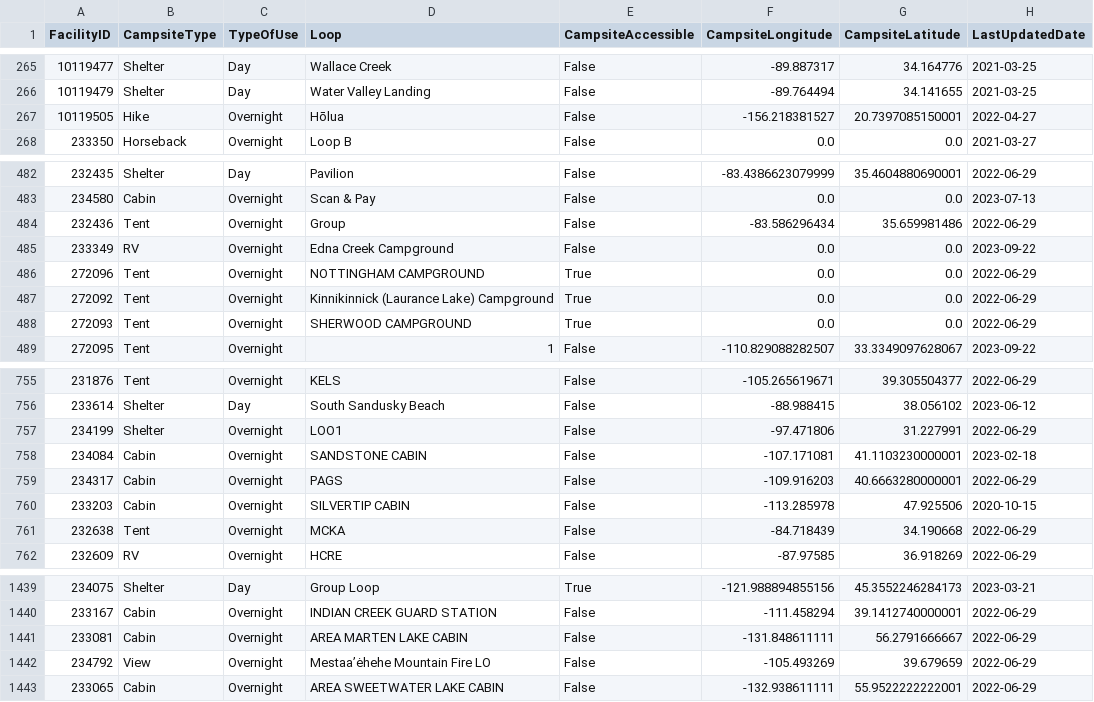
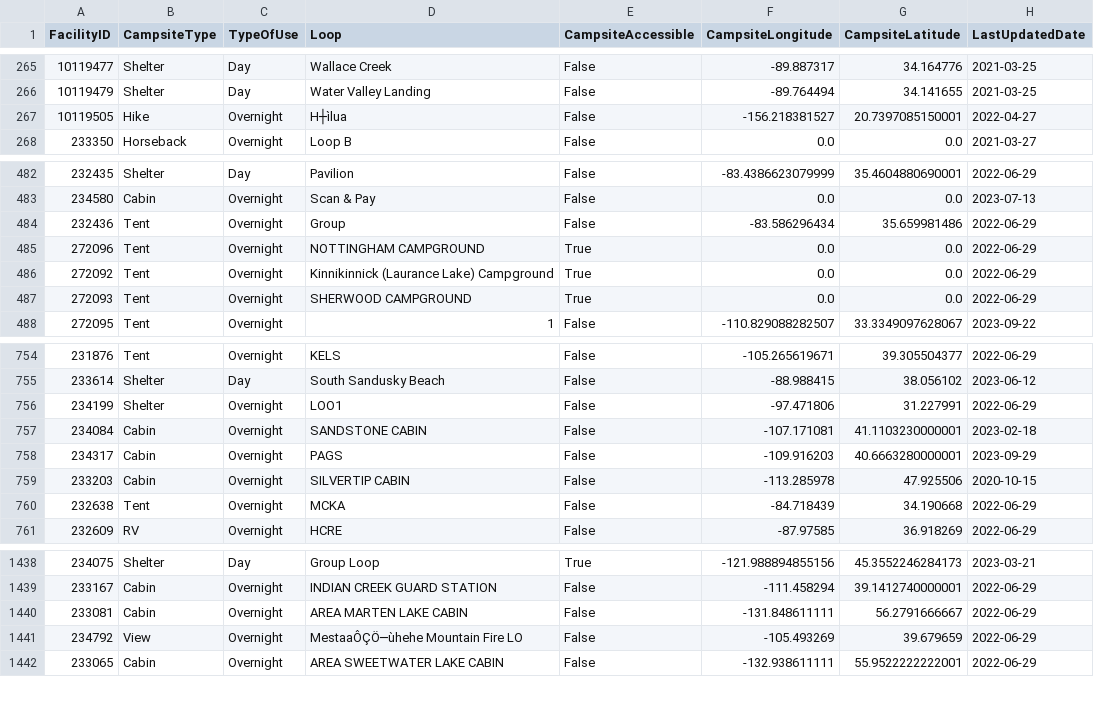
Before and after one commit to jaredsletto/Project_3, a CSV file: csv_data.csv, drawn as a sheet; only a part is shown, gaps mark what is left out.

Commit message:
Added keys to data

```diff
--- a/csv_data.csv
+++ b/csv_data.csv
@@ -266,3 +266,3 @@ FacilityID,CampsiteType,TypeOfUse,Loop,CampsiteAccessible,CampsiteLongitude,Camp
 10119479,Shelter,Day,Water Valley Landing,False,-89.764494,34.141655,2021-03-25
-10119505,Hike,Overnight,Hōlua,False,-156.218381527,20.7397085150001,2022-04-27
+10119505,Hike,Overnight,H┼ìlua,False,-156.218381527,20.7397085150001,2022-04-27
 233350,Horseback,Overnight,Loop B,False,0.0,0.0,2021-03-27
@@ -484,3 +484,2 @@ FacilityID,CampsiteType,TypeOfUse,Loop,CampsiteAccessible,CampsiteLongitude,Camp
 232436,Tent,Overnight,Group,False,-83.586296434,35.659981486,2022-06-29
-233349,RV,Overnight,Edna Creek Campground,False,0.0,0.0,2023-09-22
 272096,Tent,Overnight,NOTTINGHAM CAMPGROUND,True,0.0,0.0,2022-06-29
@@ -758,3 +757,3 @@ FacilityID,CampsiteType,TypeOfUse,Loop,CampsiteAccessible,CampsiteLongitude,Camp
 234084,Cabin,Overnight,SANDSTONE CABIN ,False,-107.171081,41.1103230000001,2023-02-18
-234317,Cabin,Overnight,PAGS,False,-109.916203,40.6663280000001,2022-06-29
+234317,Cabin,Overnight,PAGS,False,-109.916203,40.6663280000001,2023-09-29
 233203,Cabin,Overnight,SILVERTIP CABIN,False,-113.285978,47.925506,2020-10-15
@@ -1441,3 +1440,3 @@ FacilityID,CampsiteType,TypeOfUse,Loop,CampsiteAccessible,CampsiteLongitude,Camp
 233081,Cabin,Overnight,AREA MARTEN LAKE CABIN,False,-131.848611111,56.2791666667,2022-06-29
-234792,View,Overnight,Mestaa’ėhehe Mountain Fire LO,False,-105.493269,39.679659,2022-06-29
+234792,View,Overnight,MestaaÔÇÖ─ùhehe Mountain Fire LO,False,-105.493269,39.679659,2022-06-29
 233065,Cabin,Overnight,AREA SWEETWATER LAKE CABIN,False,-132.938611111,55.9522222222001,2022-06-29
```
Also changed, not shown: 3 other files.
